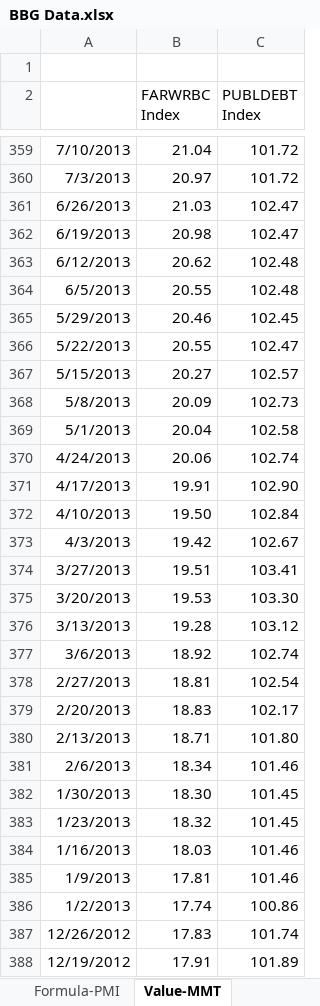
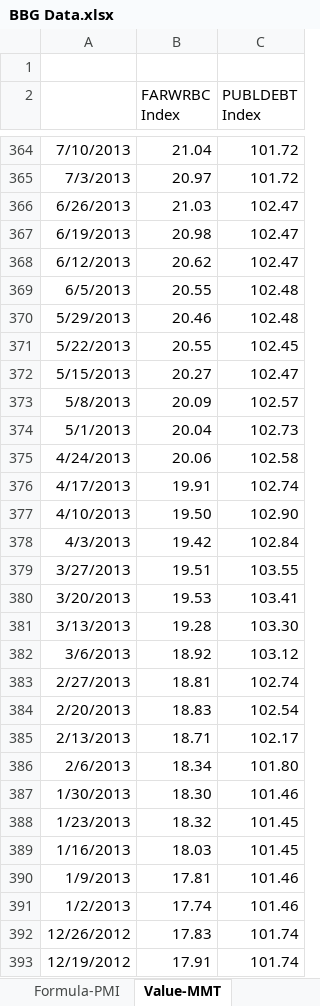
Before and after one commit to DT345/hello-world, an Excel workbook: BBG Data.xlsx, sheet Value-MMT, drawn as a sheet; only a part is shown, gaps mark what is left out; values as stored, in another font and other column widths than the file's, no borders; addresses are those after the commit; the diff covers the shown part only; the diff names each change by its address in the sheet, - before the commit and + after, or states it on an @@ line.

```diff
--- a/BBG Data.xlsx (sheet Value-MMT)
+++ b/BBG Data.xlsx (sheet Value-MMT)
-C368 (PUBLDEBT Index): 102.48
+C368 (PUBLDEBT Index): 102.47
-C370 (PUBLDEBT Index): 102.45
+C370 (PUBLDEBT Index): 102.48
-C371 (PUBLDEBT Index): 102.47
+C371 (PUBLDEBT Index): 102.45
-C372 (PUBLDEBT Index): 102.57
+C372 (PUBLDEBT Index): 102.47
-C373 (PUBLDEBT Index): 102.73
+C373 (PUBLDEBT Index): 102.57
-C374 (PUBLDEBT Index): 102.58
+C374 (PUBLDEBT Index): 102.73
-C375 (PUBLDEBT Index): 102.74
+C375 (PUBLDEBT Index): 102.58
-C376 (PUBLDEBT Index): 102.90
+C376 (PUBLDEBT Index): 102.74
-C377 (PUBLDEBT Index): 102.84
+C377 (PUBLDEBT Index): 102.90
-C378 (PUBLDEBT Index): 102.67
+C378 (PUBLDEBT Index): 102.84
-C379 (PUBLDEBT Index): 103.41
+C379 (PUBLDEBT Index): 103.55
-C380 (PUBLDEBT Index): 103.30
+C380 (PUBLDEBT Index): 103.41
-C381 (PUBLDEBT Index): 103.12
+C381 (PUBLDEBT Index): 103.30
-C382 (PUBLDEBT Index): 102.74
+C382 (PUBLDEBT Index): 103.12
-C383 (PUBLDEBT Index): 102.54
+C383 (PUBLDEBT Index): 102.74
-C384 (PUBLDEBT Index): 102.17
+C384 (PUBLDEBT Index): 102.54
-C385 (PUBLDEBT Index): 101.80
+C385 (PUBLDEBT Index): 102.17
-C386 (PUBLDEBT Index): 101.46
+C386 (PUBLDEBT Index): 101.80
-C387 (PUBLDEBT Index): 101.45
+C387 (PUBLDEBT Index): 101.46
-C389 (PUBLDEBT Index): 101.46
+C389 (PUBLDEBT Index): 101.45
-C391 (PUBLDEBT Index): 100.86
+C391 (PUBLDEBT Index): 101.46
-C393 (PUBLDEBT Index): 101.89
+C393 (PUBLDEBT Index): 101.74
```
Also changed, not shown: 5 added rows, 5 removed rows and 355 edited cells elsewhere in this sheet, sheet Formula-MMT, sheet Value-PMI, sheet Formula-PMI, sheet Value-Daily, sheet Formula-Daily, formulas that keep their value, GDP, CPI, Policy rate - LATEST.xlsx, 1 other file.
